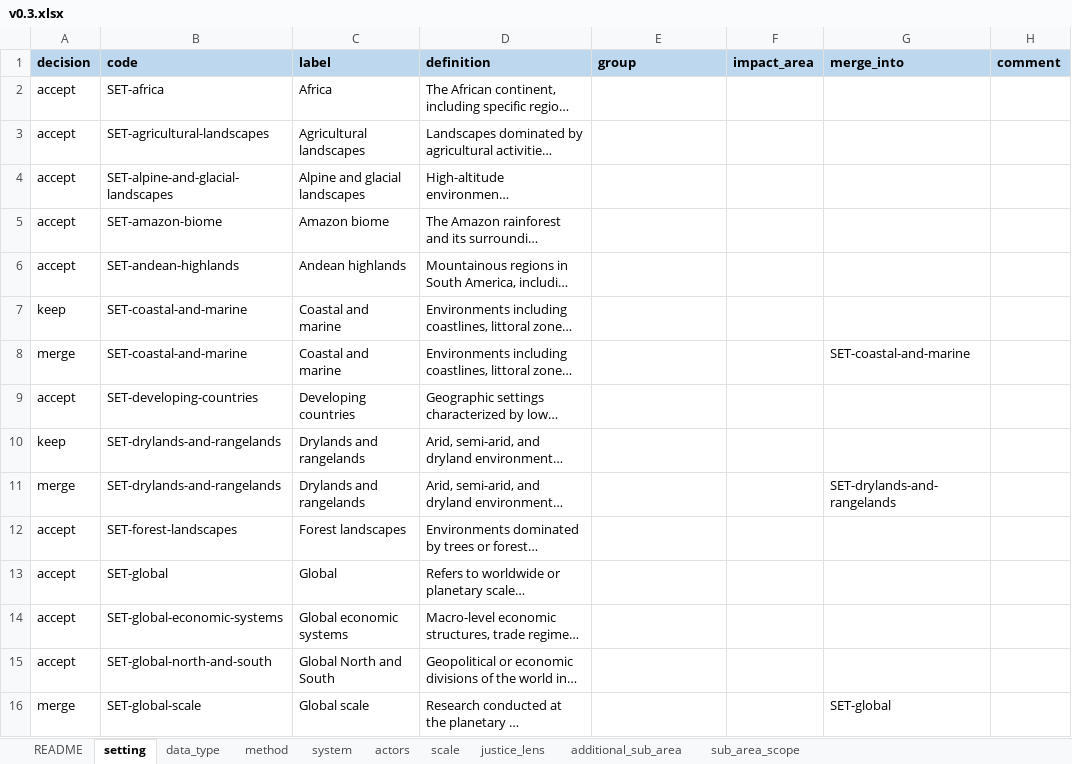
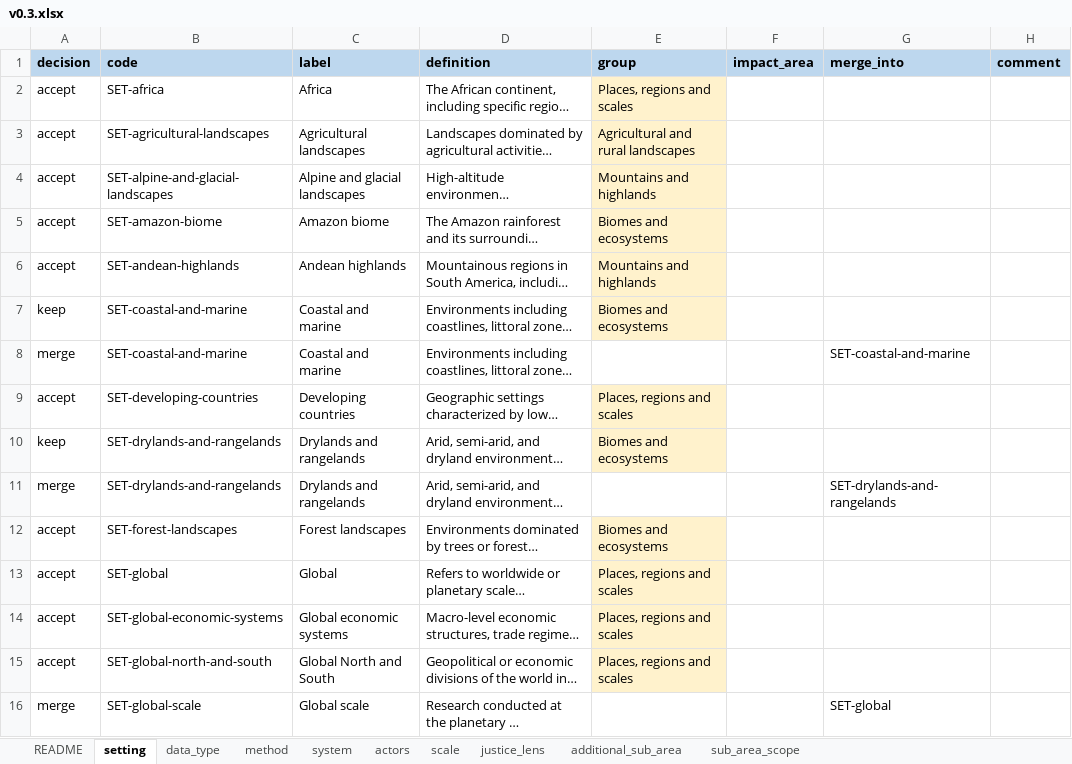
Before and after one commit to nmkearney/CAS-AML-Module3, an Excel workbook: vocab/curation/v0.3.xlsx, sheet setting, drawn as a sheet; only a part is shown; long unchanged cells end in …; values as stored, in another font and other column widths than the file's, no borders; the diff covers the shown part only; the diff names each change by its address in the sheet, - before the commit and + after, or states it on an @@ line.

```diff
--- a/vocab/curation/v0.3.xlsx (sheet setting)
+++ b/vocab/curation/v0.3.xlsx (sheet setting)
-E2 (group): (empty)
+E2 (group): Places, regions and scales
-E2:E7 fill: none
+E2:E7 fill: #FFF2CC
-E3 (group): (empty)
+E3 (group): Agricultural and rural landscapes
-E4 (group): (empty)
+E4 (group): Mountains and highlands
-E5 (group): (empty)
+E5 (group): Biomes and ecosystems
-E6 (group): (empty)
+E6 (group): Mountains and highlands
-E7 (group): (empty)
+E7 (group): Biomes and ecosystems
-E9 (group): (empty)
+E9 (group): Places, regions and scales
-E9:E10 fill: none
+E9:E10 fill: #FFF2CC
-E10 (group): (empty)
+E10 (group): Biomes and ecosystems
-E12 (group): (empty)
+E12 (group): Biomes and ecosystems
-E12:E15 fill: none
+E12:E15 fill: #FFF2CC
-E13:E15 (group): (empty)
+E13:E15 (group): Places, regions and scales
```
Also changed, not shown: 23 edited cells and cell formats elsewhere in this sheet, 4 other files.
